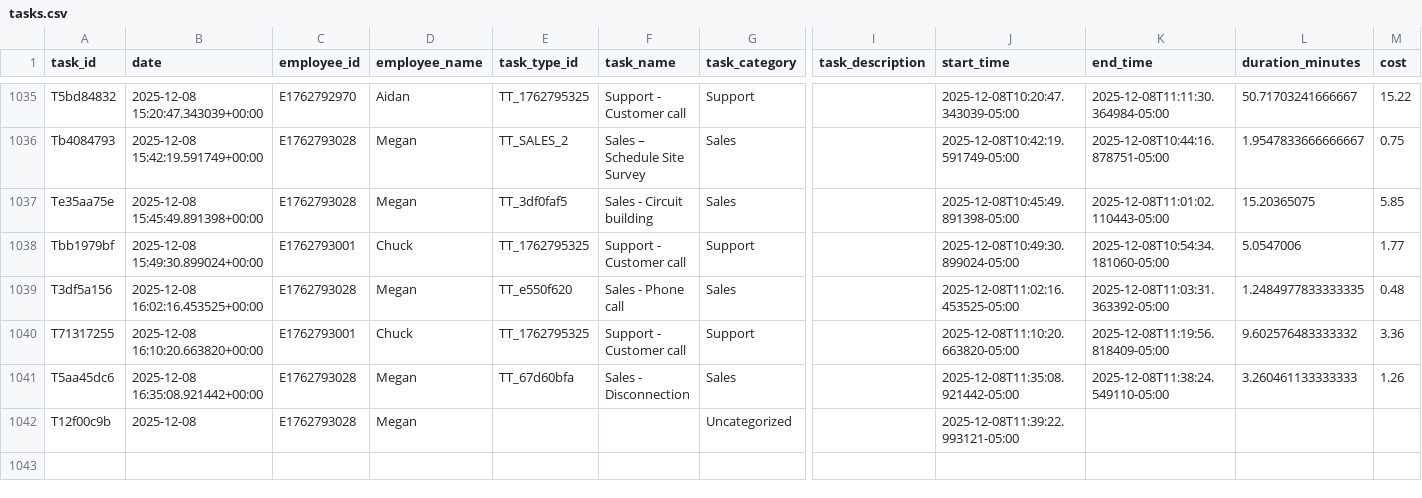
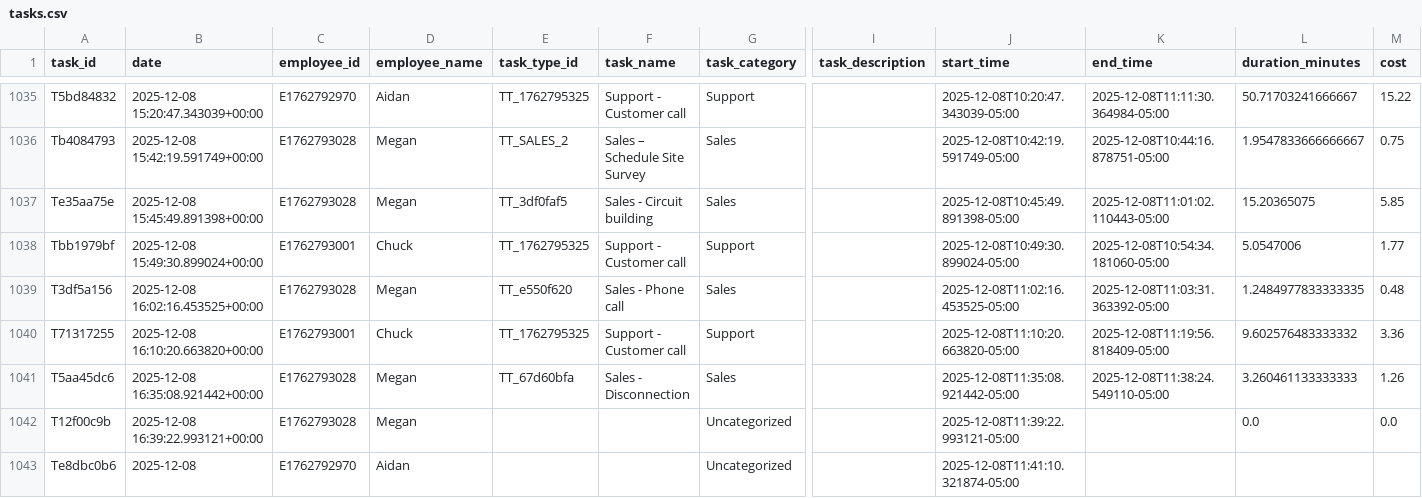
Before and after one commit to pwngithub/Employeetime, a CSV file: Data/tasks.csv, drawn as a sheet; only a part is shown, gaps mark what is left out; rows hold the shown columns only; the diff names each change by its address in the sheet, - before the commit and + after, or states it on an @@ line.

Commit message:
Add Te8dbc0b6

```diff
--- a/Data/tasks.csv
+++ b/Data/tasks.csv
-B1042 (date): 2025-12-08
+B1042 (date): 2025-12-08 16:39:22.993121+00:00
-L1042 (duration_minutes): (empty)
+L1042 (duration_minutes): 0.0
-M1042 (cost): (empty)
+M1042 (cost): 0.0
+row 1043: Te8dbc0b6 | 2025-12-08 | E1762792970 | Aidan |  |  | Uncategorized |  | 2025-12-08T11:41:10.321874-05:00
```
